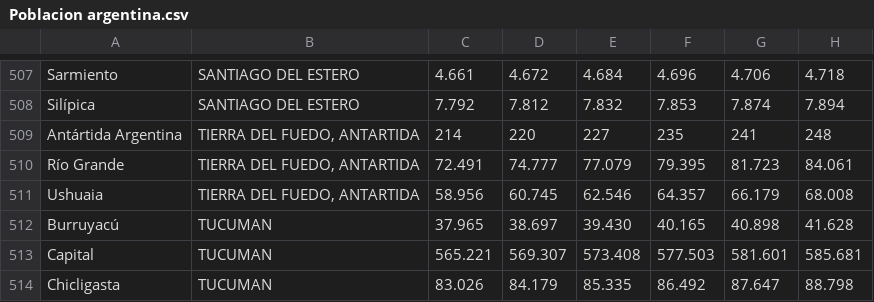
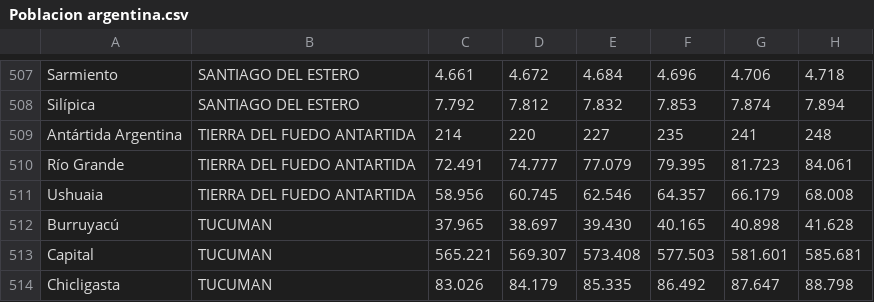
Before and after one commit to fedesb/Demografia-argentina, a CSV file: Datasets/Poblacion argentina.csv, drawn as a sheet; only a part is shown, gaps mark what is left out; the diff names each change by its address in the sheet, - before the commit and + after, or states it on an @@ line.

Commit message:
Update Poblacion argentina.csv

```diff
--- a/Datasets/Poblacion argentina.csv
+++ b/Datasets/Poblacion argentina.csv
-B509:B511: TIERRA DEL FUEDO, ANTARTIDA
+B509:B511: TIERRA DEL FUEDO ANTARTIDA
```
